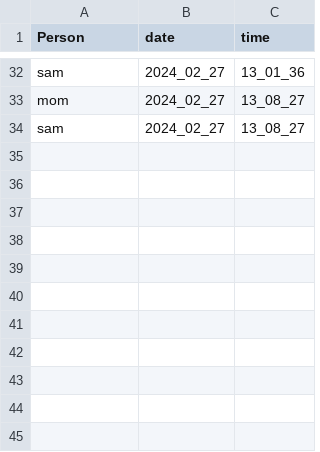
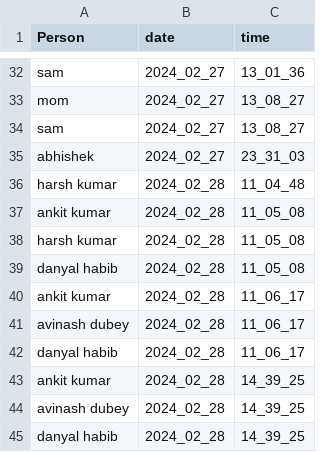
Before and after one commit to S4M0707/live-face-recognition-siamese, a CSV file: scan_database.csv, drawn as a sheet; only a part is shown, gaps mark what is left out.

```diff
--- a/scan_database.csv
+++ b/scan_database.csv
@@ -34 +34,12 @@ mom,2024_02_27,13_08_27
 sam,2024_02_27,13_08_27
+abhishek,2024_02_27,23_31_03
+harsh kumar,2024_02_28,11_04_48
+ankit kumar,2024_02_28,11_05_08
+harsh kumar,2024_02_28,11_05_08
+danyal habib,2024_02_28,11_05_08
+ankit kumar,2024_02_28,11_06_17
+avinash dubey,2024_02_28,11_06_17
+danyal habib,2024_02_28,11_06_17
+ankit kumar,2024_02_28,14_39_25
+avinash dubey,2024_02_28,14_39_25
+danyal habib,2024_02_28,14_39_25
```
Also changed, not shown: 2 other files.
